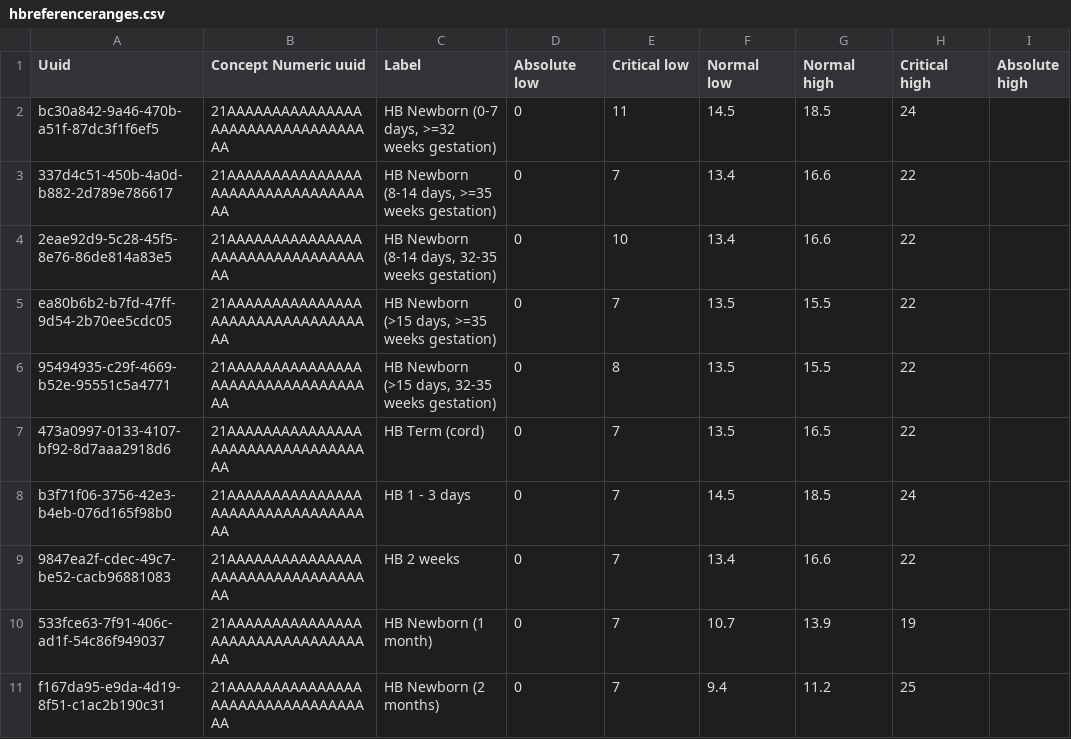
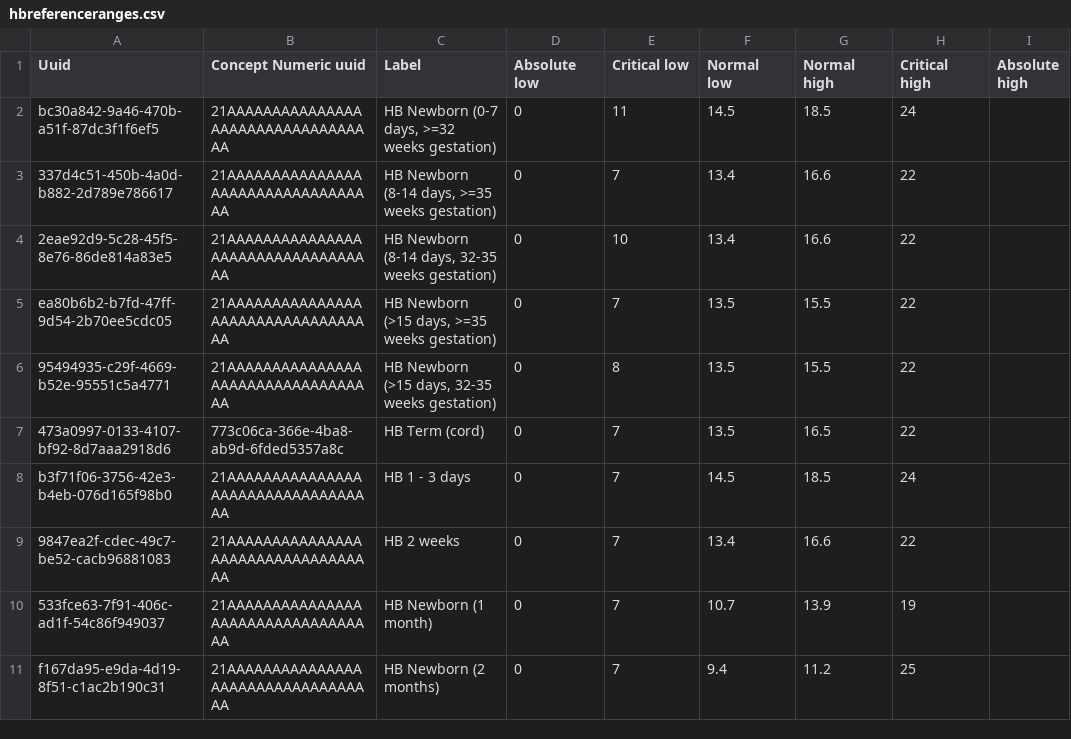
Before and after one commit to openmrs/openmrs-content-referenceapplication-demo, a CSV file: configuration/backend_configuration/conceptreferencerange/hbreferenceranges.csv, drawn as a sheet; only a part is shown; the diff names each change by its address in the sheet, - before the commit and + after, or states it on an @@ line.

Commit message:
Update HB Term (cord) entry in CSV
Updated HB Term (Cord) concept UUID from 21AAAAAAAAAAAAAAAAAAAAAAAAAAAAAAAAAA to 773c06ca-366e-4ba8-ab9d-6fded5357a8c

```diff
--- a/configuration/backend_configuration/conceptreferencerange/hbreferenceranges.csv
+++ b/configuration/backend_configuration/conceptreferencerange/hbreferenceranges.csv
-B7 (Concept Numeric uuid): 21AAAAAAAAAAAAAAAAAAAAAAAAAAAAAAAAAA
+B7 (Concept Numeric uuid): 773c06ca-366e-4ba8-ab9d-6fded5357a8c
```
